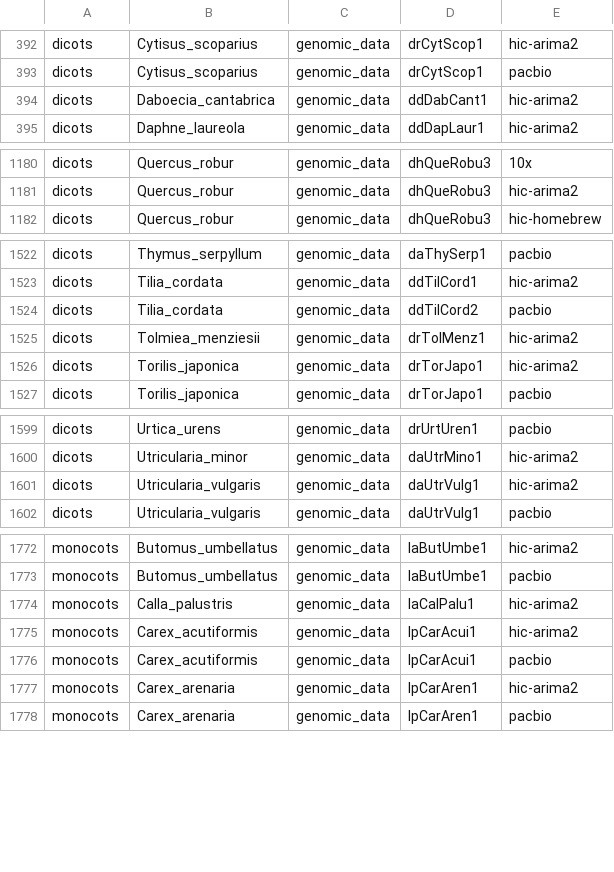
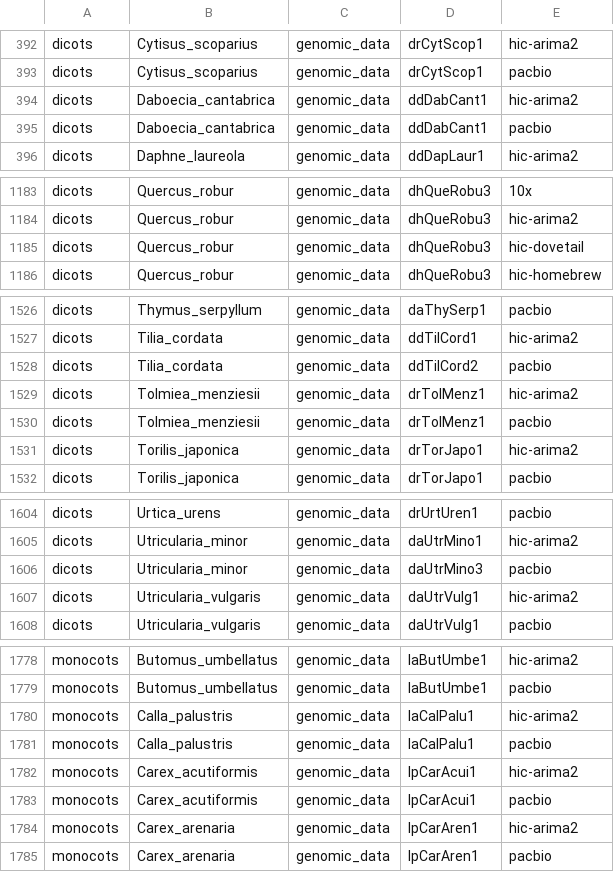
Before and after one commit to DToL-Plant-Working-Group/plant-sequencing-status, a TSV file: data/all_plant_samples_by_genomic_data.tsv, drawn as a sheet; only a part is shown, gaps mark what is left out; the diff covers the shown part only.

```diff
--- a/data/all_plant_samples_by_genomic_data.tsv
+++ b/data/all_plant_samples_by_genomic_data.tsv
@@ -394,2 +394,3 @@ dicots 	 Cytisus_scoparius 	 genomic_data 	 drCytScop1 	 pacbio
 dicots 	 Daboecia_cantabrica 	 genomic_data 	 ddDabCant1 	 hic-arima2
+dicots 	 Daboecia_cantabrica 	 genomic_data 	 ddDabCant1 	 pacbio
 dicots 	 Daphne_laureola 	 genomic_data 	 ddDapLaur1 	 hic-arima2
@@ -1181,2 +1184,3 @@ dicots 	 Quercus_robur 	 genomic_data 	 dhQueRobu3 	 10x
 dicots 	 Quercus_robur 	 genomic_data 	 dhQueRobu3 	 hic-arima2
+dicots 	 Quercus_robur 	 genomic_data 	 dhQueRobu3 	 hic-dovetail
 dicots 	 Quercus_robur 	 genomic_data 	 dhQueRobu3 	 hic-homebrew
@@ -1525,2 +1529,3 @@ dicots 	 Tilia_cordata 	 genomic_data 	 ddTilCord2 	 pacbio
 dicots 	 Tolmiea_menziesii 	 genomic_data 	 drTolMenz1 	 hic-arima2
+dicots 	 Tolmiea_menziesii 	 genomic_data 	 drTolMenz1 	 pacbio
 dicots 	 Torilis_japonica 	 genomic_data 	 drTorJapo1 	 hic-arima2
@@ -1600,2 +1605,3 @@ dicots 	 Urtica_urens 	 genomic_data 	 drUrtUren1 	 pacbio
 dicots 	 Utricularia_minor 	 genomic_data 	 daUtrMino1 	 hic-arima2
+dicots 	 Utricularia_minor 	 genomic_data 	 daUtrMino3 	 pacbio
 dicots 	 Utricularia_vulgaris 	 genomic_data 	 daUtrVulg1 	 hic-arima2
@@ -1774,2 +1780,3 @@ monocots 	 Butomus_umbellatus 	 genomic_data 	 laButUmbe1 	 pacbio
 monocots 	 Calla_palustris 	 genomic_data 	 laCalPalu1 	 hic-arima2
+monocots 	 Calla_palustris 	 genomic_data 	 laCalPalu1 	 pacbio
 monocots 	 Carex_acutiformis 	 genomic_data 	 lpCarAcui1 	 hic-arima2
```
Also changed, not shown: 21 added rows elsewhere in this file, data/all_assembled_plant_genomes.tsv, 1 other file.
